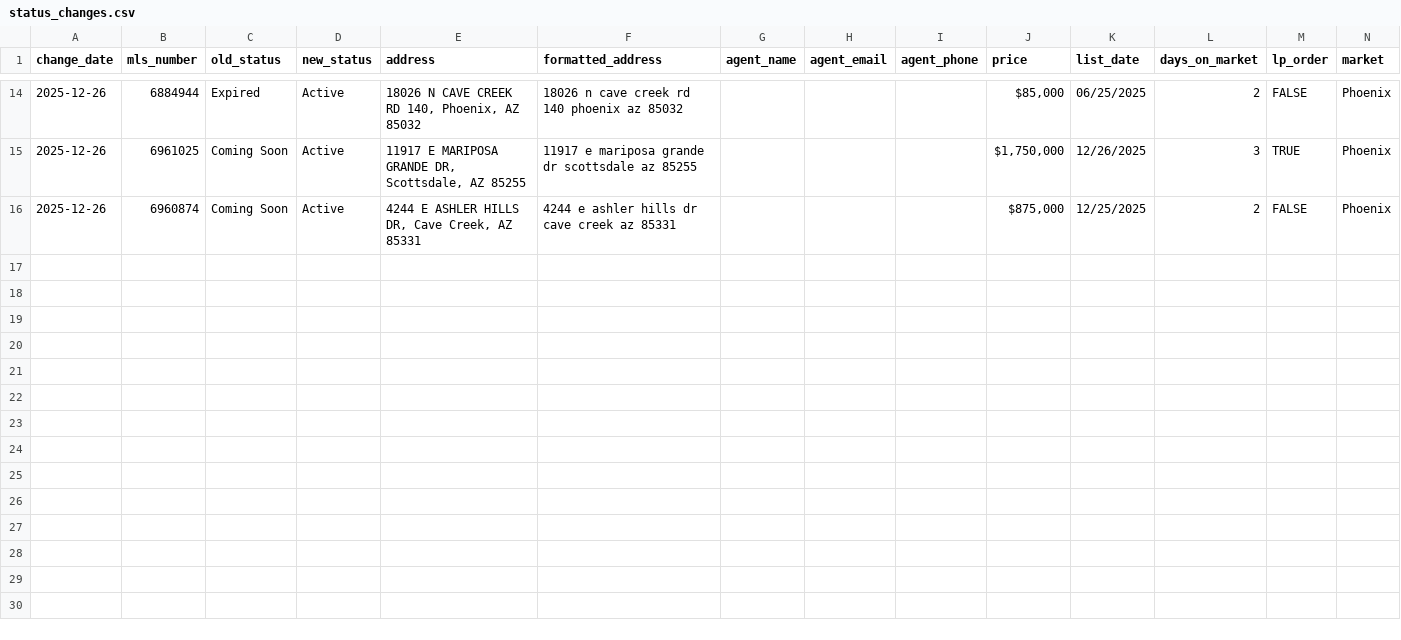
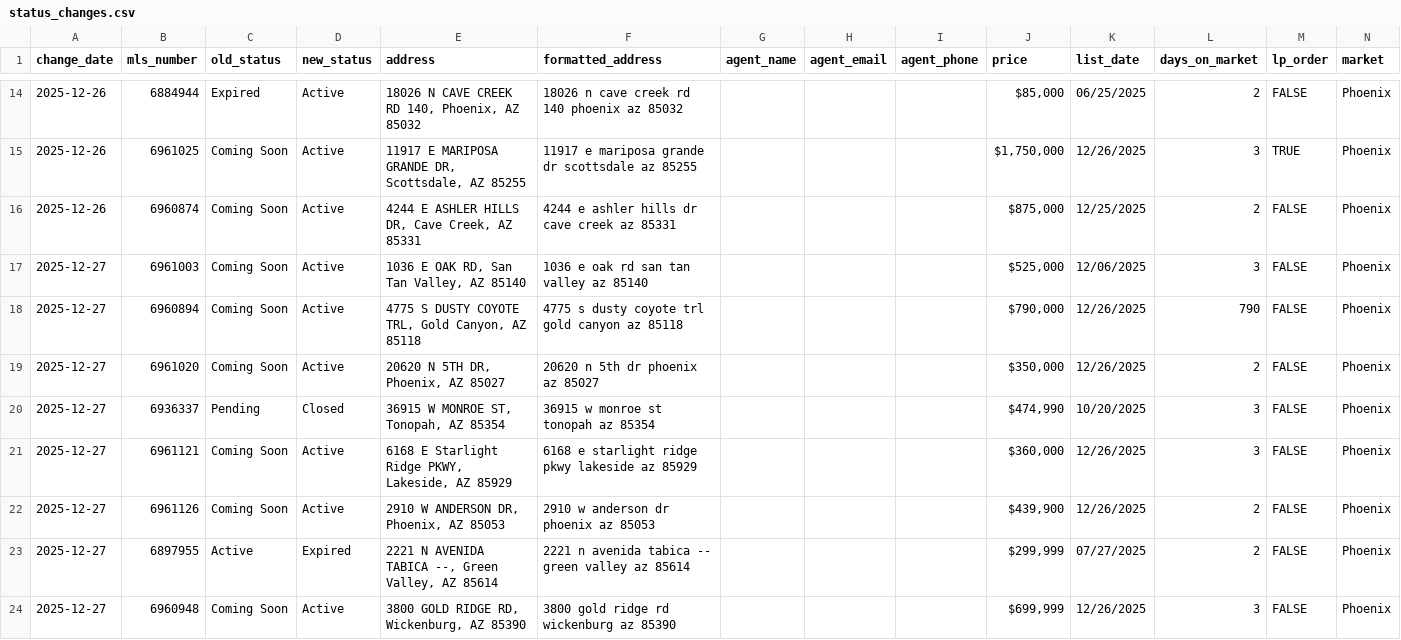
Before and after one commit to jjnielsen82/listings-feed-store, a CSV file: data/status_changes.csv, drawn as a sheet; only a part is shown, gaps mark what is left out.

Commit message:
Add 8 Phoenix status changes (2025-12-27 05:36)

```diff
--- a/data/status_changes.csv
+++ b/data/status_changes.csv
@@ -16 +16,9 @@ change_date,mls_number,old_status,new_status,address,formatted_address,agent_nam
 2025-12-26,6960874,Coming Soon,Active,"4244 E ASHLER HILLS DR, Cave Creek, AZ 85331",4244 e ashler hills dr cave creek az 85331,,,,"$875,000",12/25/2025,2,FALSE,Phoenix
+2025-12-27,6961003,Coming Soon,Active,"1036 E OAK RD, San Tan Valley, AZ 85140",1036 e oak rd san tan valley az 85140,,,,"$525,000",12/06/2025,3,FALSE,Phoenix
+2025-12-27,6960894,Coming Soon,Active,"4775 S DUSTY COYOTE TRL, Gold Canyon, AZ 85118",4775 s dusty coyote trl gold canyon az 85118,,,,"$790,000",12/26/2025,790,FALSE,Phoenix
+2025-12-27,6961020,Coming Soon,Active,"20620 N 5TH DR, Phoenix, AZ 85027",20620 n 5th dr phoenix az 85027,,,,"$350,000",12/26/2025,2,FALSE,Phoenix
+2025-12-27,6936337,Pending,Closed,"36915 W MONROE ST, Tonopah, AZ 85354",36915 w monroe st tonopah az 85354,,,,"$474,990",10/20/2025,3,FALSE,Phoenix
+2025-12-27,6961121,Coming Soon,Active,"6168 E Starlight Ridge PKWY, Lakeside, AZ 85929",6168 e starlight ridge pkwy lakeside az 85929,,,,"$360,000",12/26/2025,3,FALSE,Phoenix
+2025-12-27,6961126,Coming Soon,Active,"2910 W ANDERSON DR, Phoenix, AZ 85053",2910 w anderson dr phoenix az 85053,,,,"$439,900",12/26/2025,2,FALSE,Phoenix
+2025-12-27,6897955,Active,Expired,"2221 N AVENIDA TABICA --, Green Valley, AZ 85614",2221 n avenida tabica -- green valley az 85614,,,,"$299,999",07/27/2025,2,FALSE,Phoenix
+2025-12-27,6960948,Coming Soon,Active,"3800 GOLD RIDGE RD, Wickenburg, AZ 85390",3800 gold ridge rd wickenburg az 85390,,,,"$699,999",12/26/2025,3,FALSE,Phoenix
```
